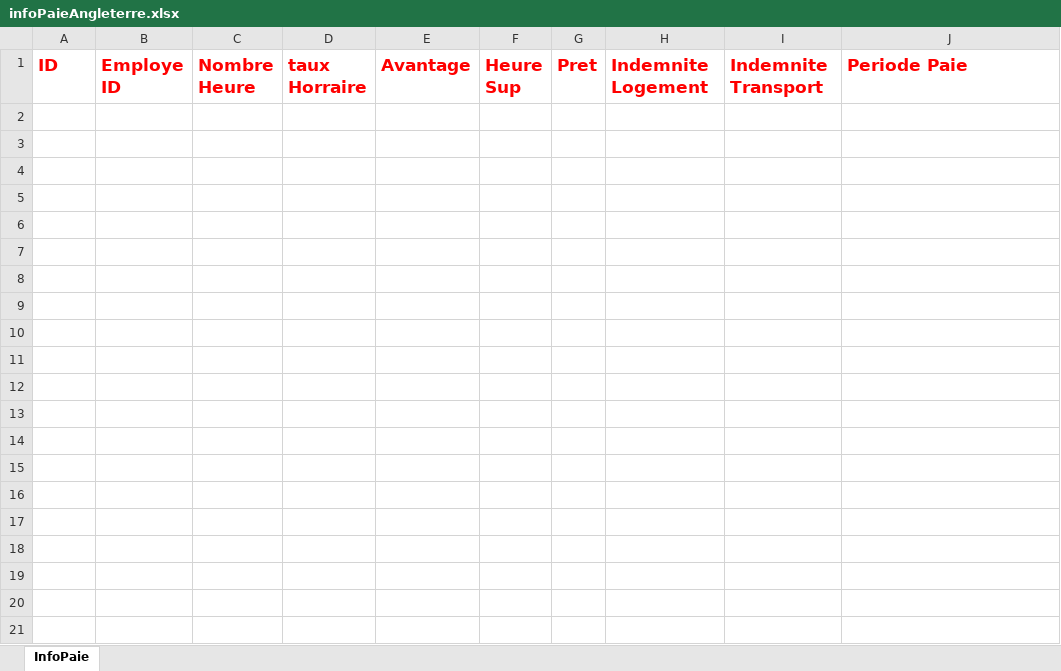
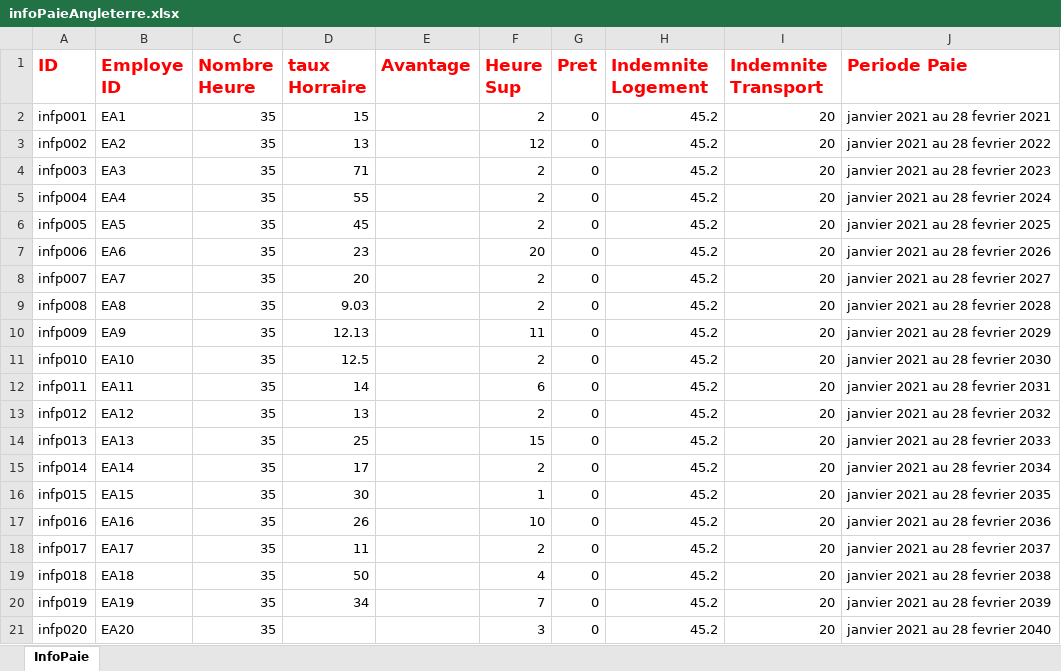
Before and after one commit to AbdouAzizDIOUF/projetDintegrationGlobalHumanRessource, an Excel workbook: src/main/resources/datasources/angleterre/infoPaieAngleterre.xlsx, sheet InfoPaie, drawn as a sheet; values as stored, in another font and other column widths than the file's, no borders; the diff names each change by its address in the sheet, - before the commit and + after, or states it on an @@ line.

Commit message:
Remplissage datasource Angleterre

```diff
--- a/src/main/resources/datasources/angleterre/infoPaieAngleterre.xlsx (sheet InfoPaie)
+++ b/src/main/resources/datasources/angleterre/infoPaieAngleterre.xlsx (sheet InfoPaie)
+row 2: infp001 | EA1 | 35 | 15 |  | 2 | 0 | 45.2 | 20 | janvier 2021 au 28 fevrier 2021
+row 3: infp002 | EA2 | 35 | 13 |  | 12 | 0 | 45.2 | 20 | janvier 2021 au 28 fevrier 2022
+row 4: infp003 | EA3 | 35 | 71 |  | 2 | 0 | 45.2 | 20 | janvier 2021 au 28 fevrier 2023
+row 5: infp004 | EA4 | 35 | 55 |  | 2 | 0 | 45.2 | 20 | janvier 2021 au 28 fevrier 2024
+row 6: infp005 | EA5 | 35 | 45 |  | 2 | 0 | 45.2 | 20 | janvier 2021 au 28 fevrier 2025
+row 7: infp006 | EA6 | 35 | 23 |  | 20 | 0 | 45.2 | 20 | janvier 2021 au 28 fevrier 2026
+row 8: infp007 | EA7 | 35 | 20 |  | 2 | 0 | 45.2 | 20 | janvier 2021 au 28 fevrier 2027
+row 9: infp008 | EA8 | 35 | 9.03 |  | 2 | 0 | 45.2 | 20 | janvier 2021 au 28 fevrier 2028
+row 10: infp009 | EA9 | 35 | 12.13 |  | 11 | 0 | 45.2 | 20 | janvier 2021 au 28 fevrier 2029
+row 11: infp010 | EA10 | 35 | 12.5 |  | 2 | 0 | 45.2 | 20 | janvier 2021 au 28 fevrier 2030
+row 12: infp011 | EA11 | 35 | 14 |  | 6 | 0 | 45.2 | 20 | janvier 2021 au 28 fevrier 2031
+row 13: infp012 | EA12 | 35 | 13 |  | 2 | 0 | 45.2 | 20 | janvier 2021 au 28 fevrier 2032
+row 14: infp013 | EA13 | 35 | 25 |  | 15 | 0 | 45.2 | 20 | janvier 2021 au 28 fevrier 2033
+row 15: infp014 | EA14 | 35 | 17 |  | 2 | 0 | 45.2 | 20 | janvier 2021 au 28 fevrier 2034
+row 16: infp015 | EA15 | 35 | 30 |  | 1 | 0 | 45.2 | 20 | janvier 2021 au 28 fevrier 2035
+row 17: infp016 | EA16 | 35 | 26 |  | 10 | 0 | 45.2 | 20 | janvier 2021 au 28 fevrier 2036
+row 18: infp017 | EA17 | 35 | 11 |  | 2 | 0 | 45.2 | 20 | janvier 2021 au 28 fevrier 2037
+row 19: infp018 | EA18 | 35 | 50 |  | 4 | 0 | 45.2 | 20 | janvier 2021 au 28 fevrier 2038
+row 20: infp019 | EA19 | 35 | 34 |  | 7 | 0 | 45.2 | 20 | janvier 2021 au 28 fevrier 2039
+row 21: infp020 | EA20 | 35 |  |  | 3 | 0 | 45.2 | 20 | janvier 2021 au 28 fevrier 2040
```
Also changed, not shown: src/main/resources/datasources/angleterre/employeAngleterre.xlsx, src/main/resources/datasources/angleterre/infoProffAngleterre.xlsx.
